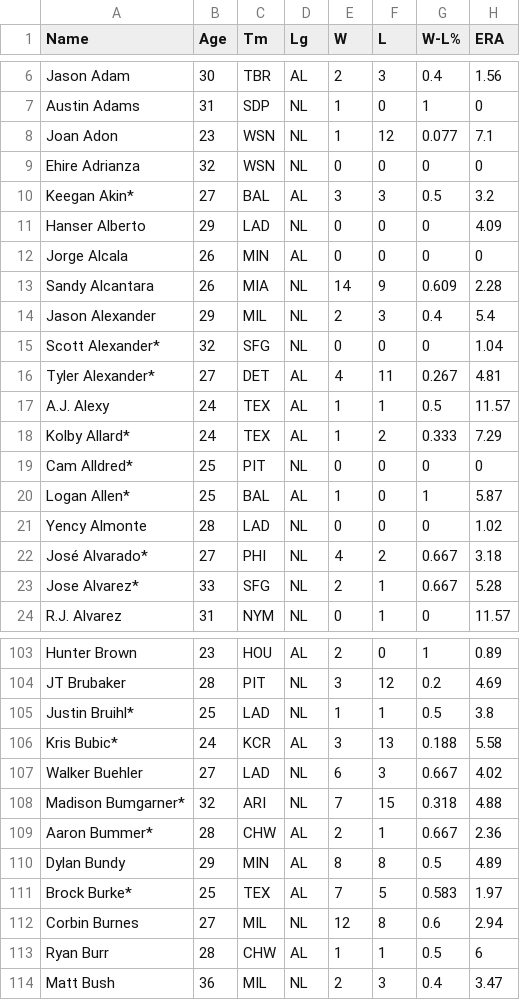
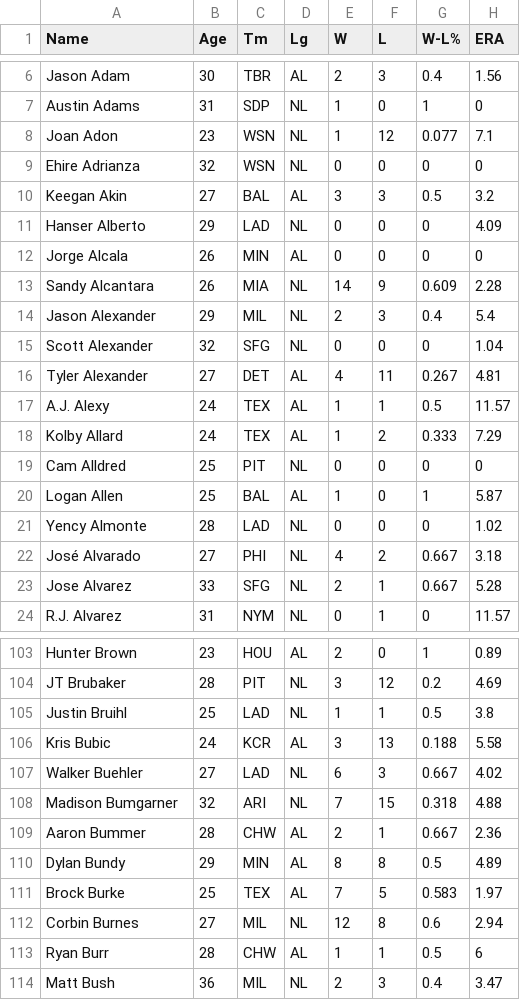
Before and after one commit to NateElison18/StatsViewer, a CSV file: 22PitcherStats.csv, drawn as a sheet; only a part is shown, gaps mark what is left out; the diff covers the shown part only; the diff names each change by its address in the sheet, - before the commit and + after, or states it on an @@ line.

Commit message:
Add the stat leaders feature

```diff
--- a/22PitcherStats.csv
+++ b/22PitcherStats.csv
-A10 (Name): Keegan Akin*
+A10 (Name): Keegan Akin
-A15 (Name): Scott Alexander*
+A15 (Name): Scott Alexander
-A16 (Name): Tyler Alexander*
+A16 (Name): Tyler Alexander
-A18 (Name): Kolby Allard*
+A18 (Name): Kolby Allard
-A19 (Name): Cam Alldred*
+A19 (Name): Cam Alldred
-A20 (Name): Logan Allen*
+A20 (Name): Logan Allen
-A22 (Name): José Alvarado*
+A22 (Name): José Alvarado
-A23 (Name): Jose Alvarez*
+A23 (Name): Jose Alvarez
-A105 (Name): Justin Bruihl*
+A105 (Name): Justin Bruihl
-A106 (Name): Kris Bubic*
+A106 (Name): Kris Bubic
-A108 (Name): Madison Bumgarner*
+A108 (Name): Madison Bumgarner
-A109 (Name): Aaron Bummer*
+A109 (Name): Aaron Bummer
-A111 (Name): Brock Burke*
+A111 (Name): Brock Burke
```
Also changed, not shown: 18 edited cells elsewhere in this file, 9 other files.
